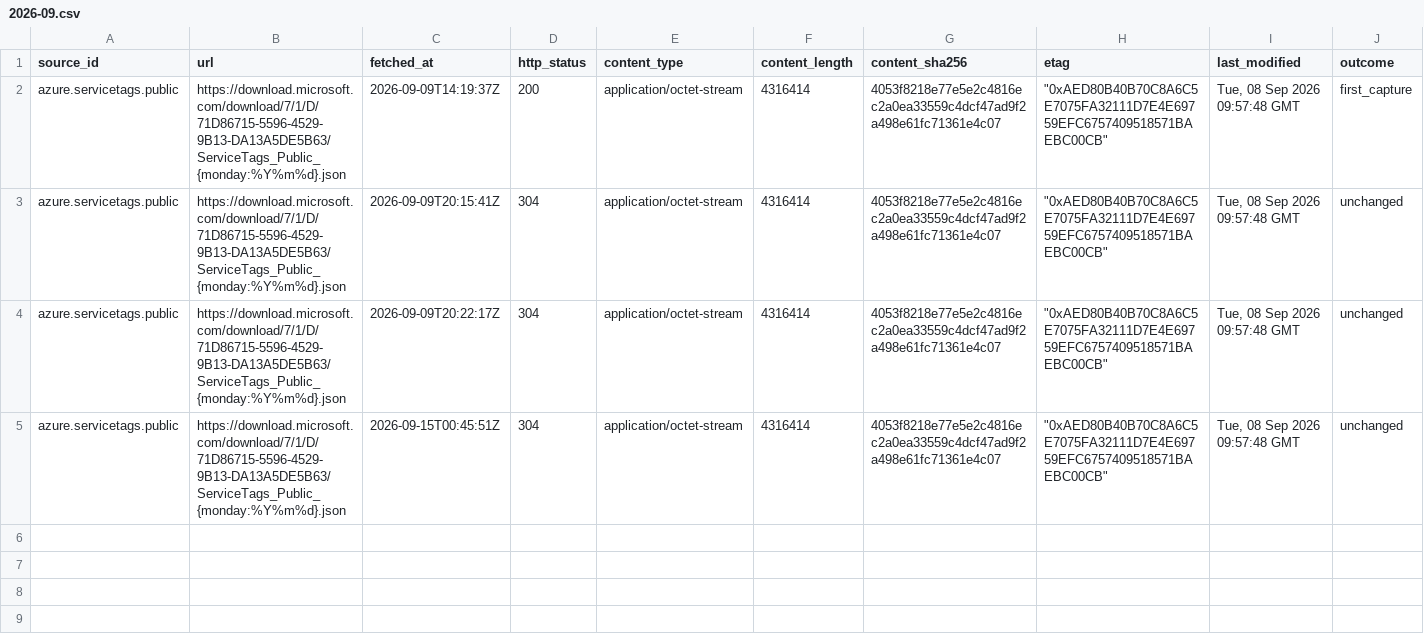
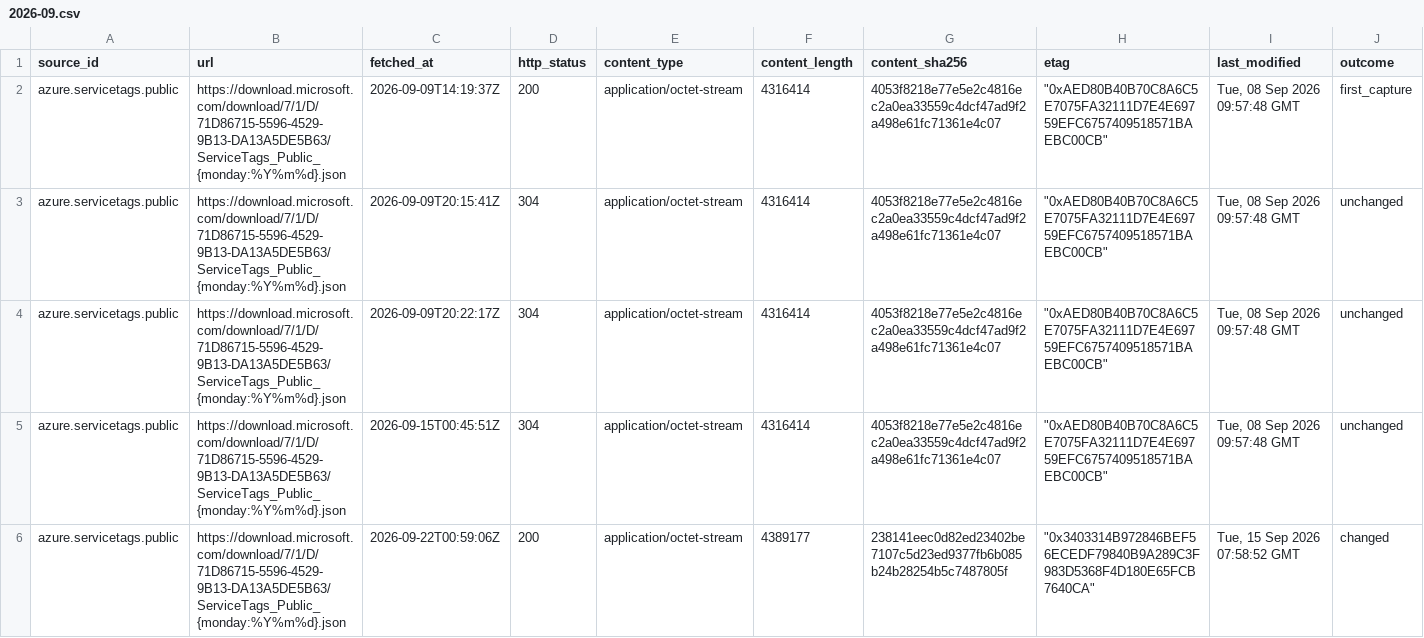
Before and after one commit to q3dresearch/wss-cloud-footprint, a CSV file: manifest/azure.servicetags.public/2026-09.csv, drawn as a sheet; only a part is shown; rows hold the shown columns only; the diff names each change by its address in the sheet, - before the commit and + after, or states it on an @@ line.

```diff
--- a/manifest/azure.servicetags.public/2026-09.csv
+++ b/manifest/azure.servicetags.public/2026-09.csv
+row 6: azure.servicetags.public | https://download.microsoft.com/download/7/1/D/71D86715-5596-4529-9B13-DA13A5DE5B63/ServiceTags_Public_{monday:%Y%m%d}.json | 2026-09-22T00:59:06Z | 200 | application/octet-stream | 4389177 | 238141eec0d82ed23402be7107c5d23ed9377fb6b085b24b28254b5c7487805f | "0x3403314B972846BEF56ECEDF79840B9A289C3F983D5368F4D180E65FCB7640CA" | Tue, 15 Sep 2026 07:58:52 GMT | changed
```
Also changed, not shown: manifest/aws.infra.ip-ranges/2026-09.csv, manifest/aws.services.regional/2026-09.csv, 10 other files.
